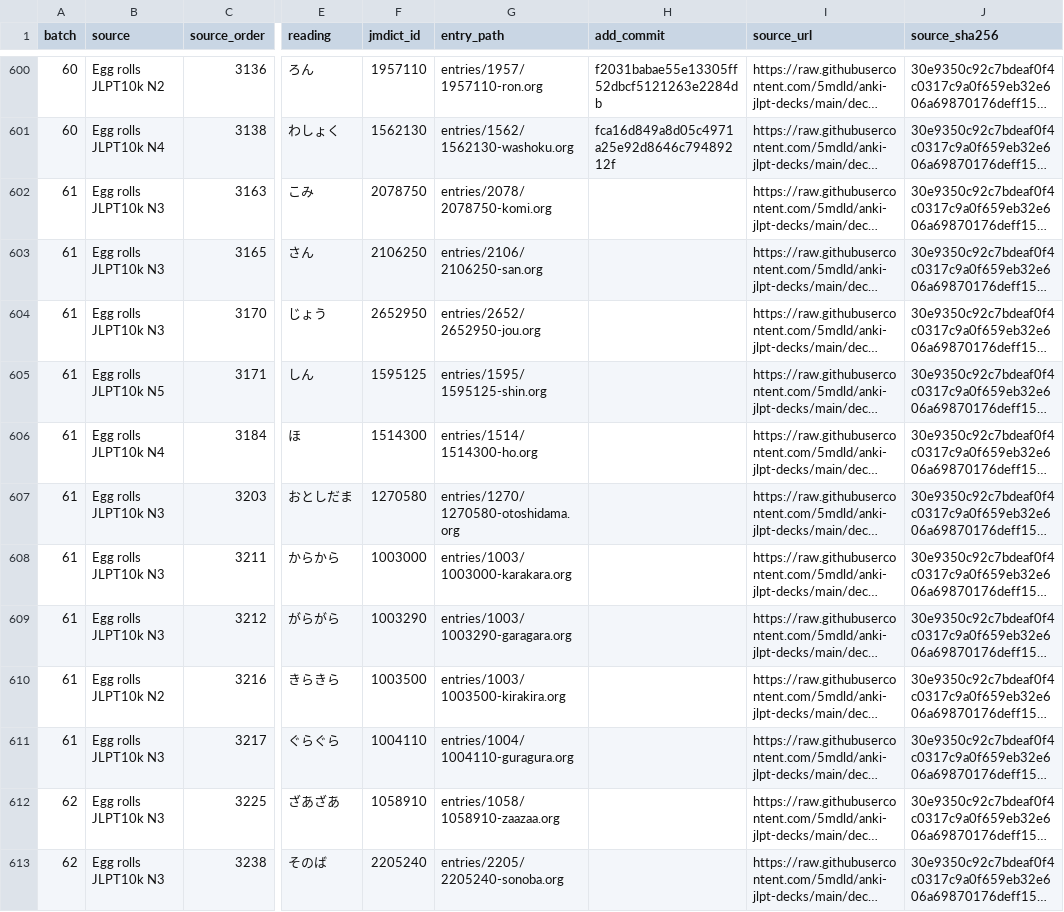
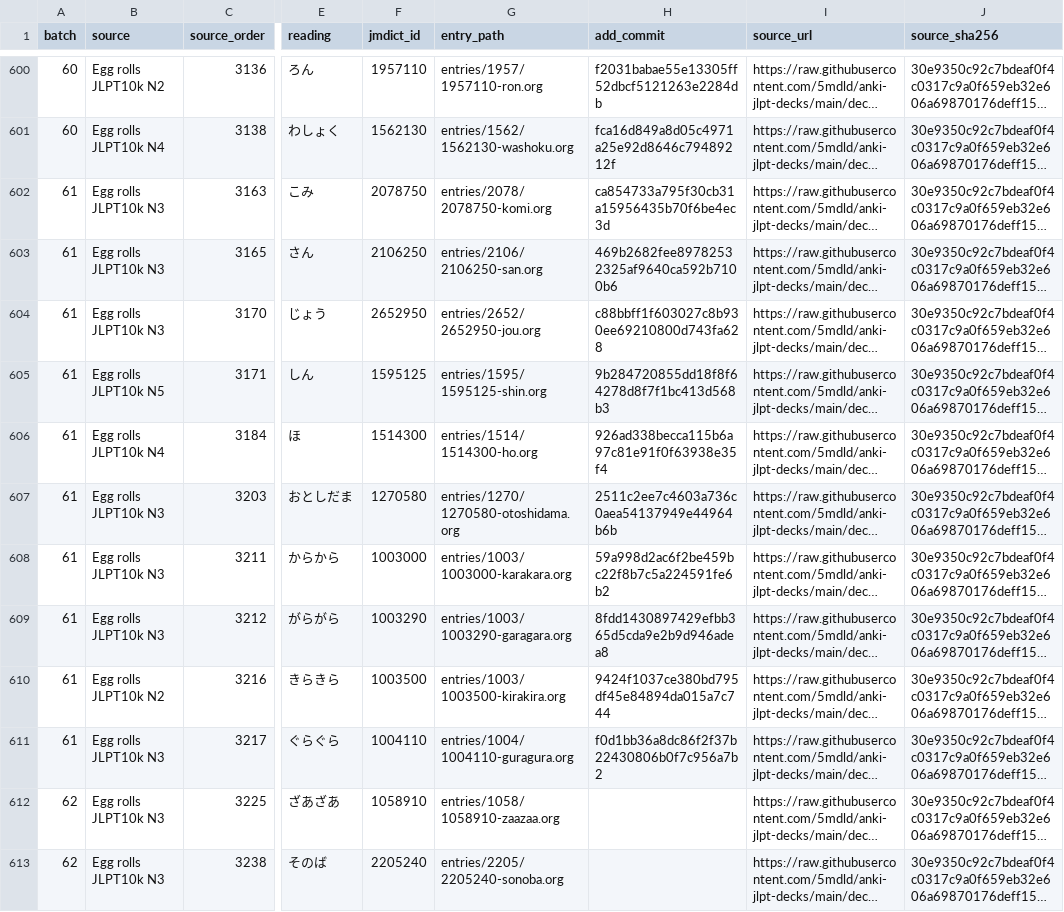
Before and after one commit to shogi-dojo/jibiki, a TSV file: docs/n1-next1000-2026-10-13.tsv, drawn as a sheet; only a part is shown, gaps mark what is left out; long unchanged cells end in …; the diff names each change by its address in the sheet, - before the commit and + after, or states it on an @@ line.

Commit message:
docs: record 610 completed vocabulary entries

```diff
--- a/docs/n1-next1000-2026-10-13.tsv
+++ b/docs/n1-next1000-2026-10-13.tsv
-H602 (add_commit): (empty)
+H602 (add_commit): ca854733a795f30cb31a15956435b70f6be4ec3d
-H603 (add_commit): (empty)
+H603 (add_commit): 469b2682fee89782532325af9640ca592b7100b6
-H604 (add_commit): (empty)
+H604 (add_commit): c88bbff1f603027c8b930ee69210800d743fa628
-H605 (add_commit): (empty)
+H605 (add_commit): 9b284720855dd18f8f64278d8f7f1bc413d568b3
-H606 (add_commit): (empty)
+H606 (add_commit): 926ad338becca115b6a97c81e91f0f63938e35f4
-H607 (add_commit): (empty)
+H607 (add_commit): 2511c2ee7c4603a736c0aea54137949e44964b6b
-H608 (add_commit): (empty)
+H608 (add_commit): 59a998d2ac6f2be459bc22f8b7c5a224591fe6b2
-H609 (add_commit): (empty)
+H609 (add_commit): 8fdd1430897429efbb365d5cda9e2b9d946adea8
-H610 (add_commit): (empty)
+H610 (add_commit): 9424f1037ce380bd795df45e84894da015a7c744
-H611 (add_commit): (empty)
+H611 (add_commit): f0d1bb36a8dc86f2f37b22430806b0f7c956a7b2
```
Also changed, not shown: 1 other file.
